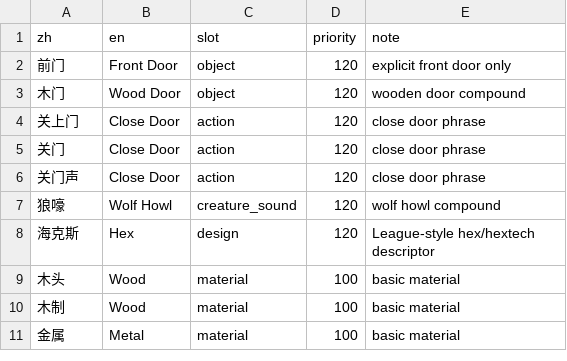
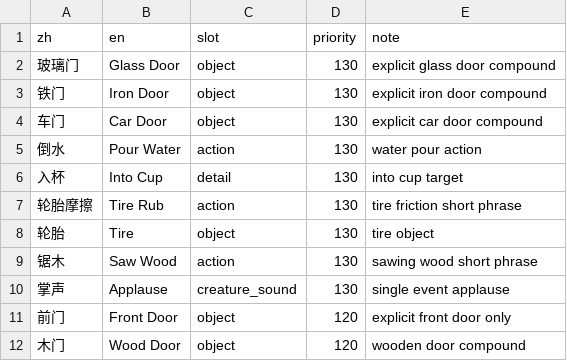
Before and after one commit to leeakun373/SoundDesign-Translater, a CSV file: glossary/packs/zh_fx_patterns.csv, drawn as a sheet; only a part is shown; the shorter side is filled out with more unchanged rows; the diff names each change by its address in the sheet, - before the commit and + after, or states it on an @@ line.

Commit message:
Enhance Chinese FX matching & patterns
Improve Chinese FX name detection and composition: add ZH_CHAR_RE, isolated-door detection and helper functions (_requires_door, _is_single_event) to glossary/fx_name.py; adjust low-information and required-token logic and add new token mappings (Saw, Glass, Pour, Tire, Rub, etc.). Add several Chinese→English glossary entries in glossary/packs/zh_fx_patterns.csv (e.g. 玻璃门, 铁门, 车门, 倒水, 入杯, 轮胎, 锯木, 掌声). Update glossary/zh_compose.py to use ZH_CHAR_RE and skip matching the generic '门' unless isolated. Include updated test results and reports, add new smoke case results and a tools/run_smoke_real_cases.py helper script to run the smoke test cases.

```diff
--- a/glossary/packs/zh_fx_patterns.csv
+++ b/glossary/packs/zh_fx_patterns.csv
+row 2: 玻璃门 | Glass Door | object | 130 | explicit glass door compound
+row 3: 铁门 | Iron Door | object | 130 | explicit iron door compound
+row 4: 车门 | Car Door | object | 130 | explicit car door compound
+row 5: 倒水 | Pour Water | action | 130 | water pour action
+row 6: 入杯 | Into Cup | detail | 130 | into cup target
+row 7: 轮胎摩擦 | Tire Rub | action | 130 | tire friction short phrase
+row 8: 轮胎 | Tire | object | 130 | tire object
+row 9: 锯木 | Saw Wood | action | 130 | sawing wood short phrase
+row 10: 掌声 | Applause | creature_sound | 130 | single event applause
```
Also changed, not shown: 13 other files.
